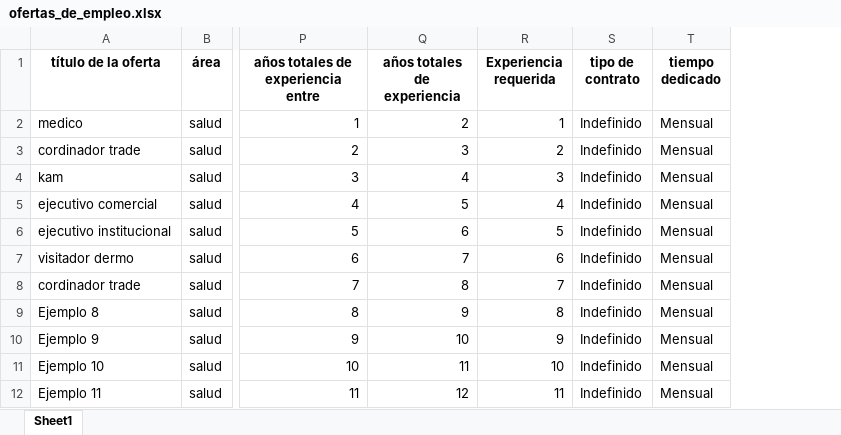
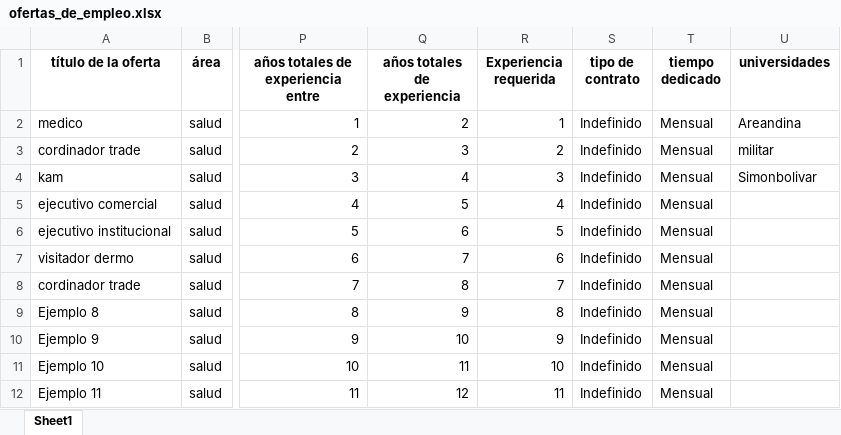
Before and after one commit to aebigor/Universida, an Excel workbook: ofertas_de_empleo.xlsx, sheet Sheet1, drawn as a sheet; only a part is shown, gaps mark what is left out; values as stored, in another font and other column widths than the file's, no borders; the diff names each change by its address in the sheet, - before the commit and + after, or states it on an @@ line.

```diff
--- a/ofertas_de_empleo.xlsx (sheet Sheet1)
+++ b/ofertas_de_empleo.xlsx (sheet Sheet1)
+column U (universidades), rows 2-4: Areandina | militar | Simonbolivar
```
Also changed, not shown: 2 other files.
